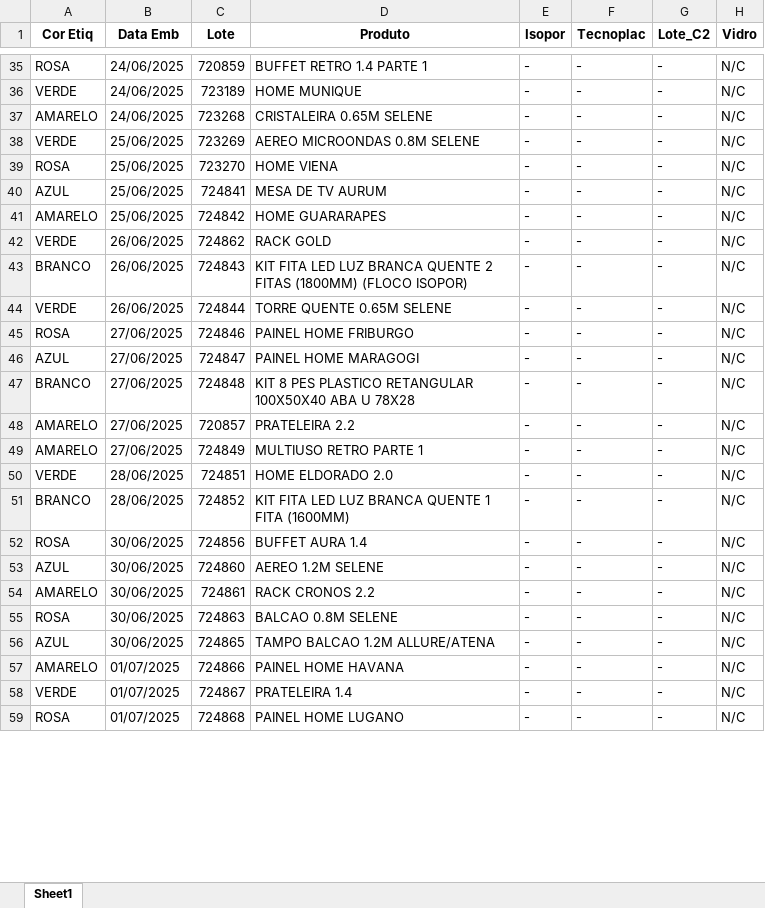
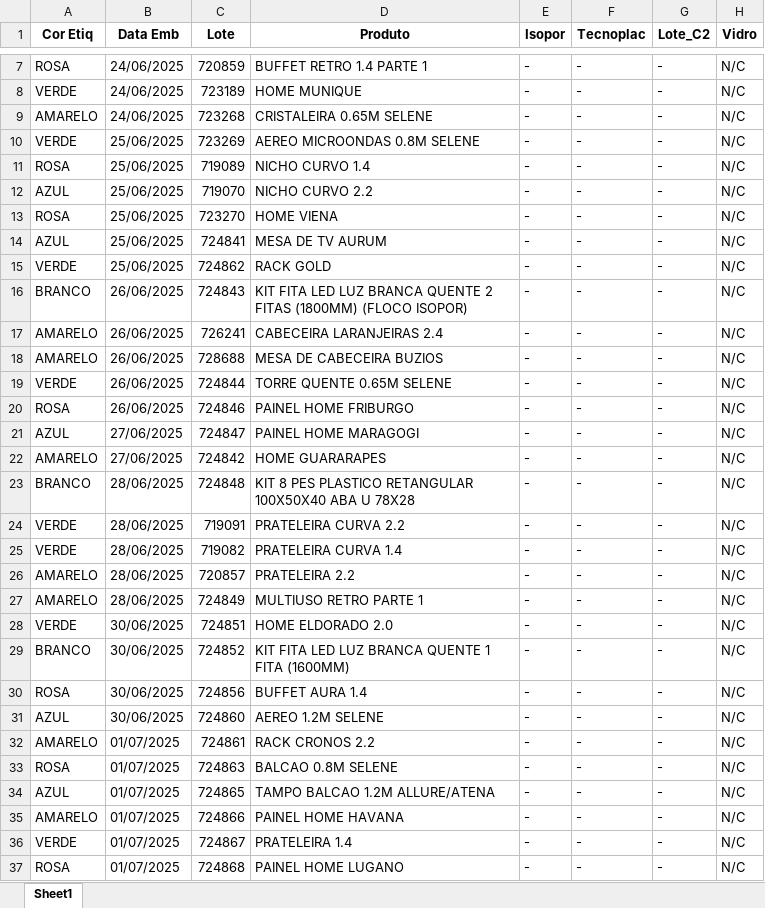
Before and after one commit to enzokpedrica/LineaBrasil, an Excel workbook: 03 - mapa-producao/Outros/Mapa_Copia.xlsx, sheet Sheet1, drawn as a sheet; only a part is shown, gaps mark what is left out; values as stored, in another font and other column widths than the file's, no borders; removed rows and columns are numbered as before the commit, all else as after; the diff covers the shown part only; the diff names each change by its address in the sheet, - before the commit and + after, or states it on an @@ line.

```diff
--- a/03 - mapa-producao/Outros/Mapa_Copia.xlsx (sheet Sheet1)
+++ b/03 - mapa-producao/Outros/Mapa_Copia.xlsx (sheet Sheet1)
+row 11: ROSA | 25/06/2025 | 719089 | NICHO CURVO 1.4 | - | - | - | N/C
+row 12: AZUL | 25/06/2025 | 719070 | NICHO CURVO 2.2 | - | - | - | N/C
-row 41: AMARELO | 25/06/2025 | 724842 | HOME GUARARAPES | - | - | - | N/C
-B15 (Data Emb): 26/06/2025
+B15 (Data Emb): 25/06/2025
+row 17: AMARELO | 26/06/2025 | 726241 | CABECEIRA LARANJEIRAS 2.4 | - | - | - | N/C
+row 18: AMARELO | 26/06/2025 | 728688 | MESA DE CABECEIRA BUZIOS | - | - | - | N/C
-B20 (Data Emb): 27/06/2025
+B20 (Data Emb): 26/06/2025
+row 22: AMARELO | 27/06/2025 | 724842 | HOME GUARARAPES | - | - | - | N/C
-B23 (Data Emb): 27/06/2025
+B23 (Data Emb): 28/06/2025
+row 24: VERDE | 28/06/2025 | 719091 | PRATELEIRA CURVA 2.2 | - | - | - | N/C
+row 25: VERDE | 28/06/2025 | 719082 | PRATELEIRA CURVA 1.4 | - | - | - | N/C
-B26:B27 (Data Emb): 27/06/2025
+B26:B27 (Data Emb): 28/06/2025
-B28:B29 (Data Emb): 28/06/2025
+B28:B29 (Data Emb): 30/06/2025
-B32:B34 (Data Emb): 30/06/2025
+B32:B34 (Data Emb): 01/07/2025
```
Also changed, not shown: 26 added rows, 29 removed rows and 9 edited cells elsewhere in this sheet, 03 - mapa-producao/Mapa_Producao - Copia.xlsx, 03 - mapa-producao/Mapa_Producao.xlsx, 2 other files.
